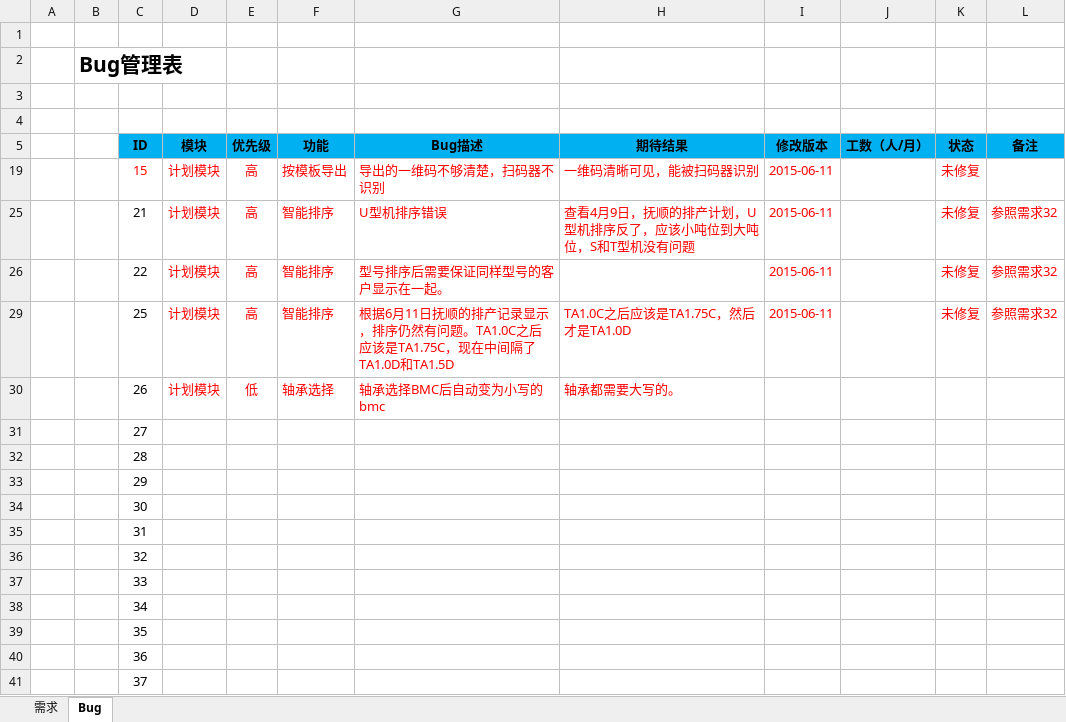
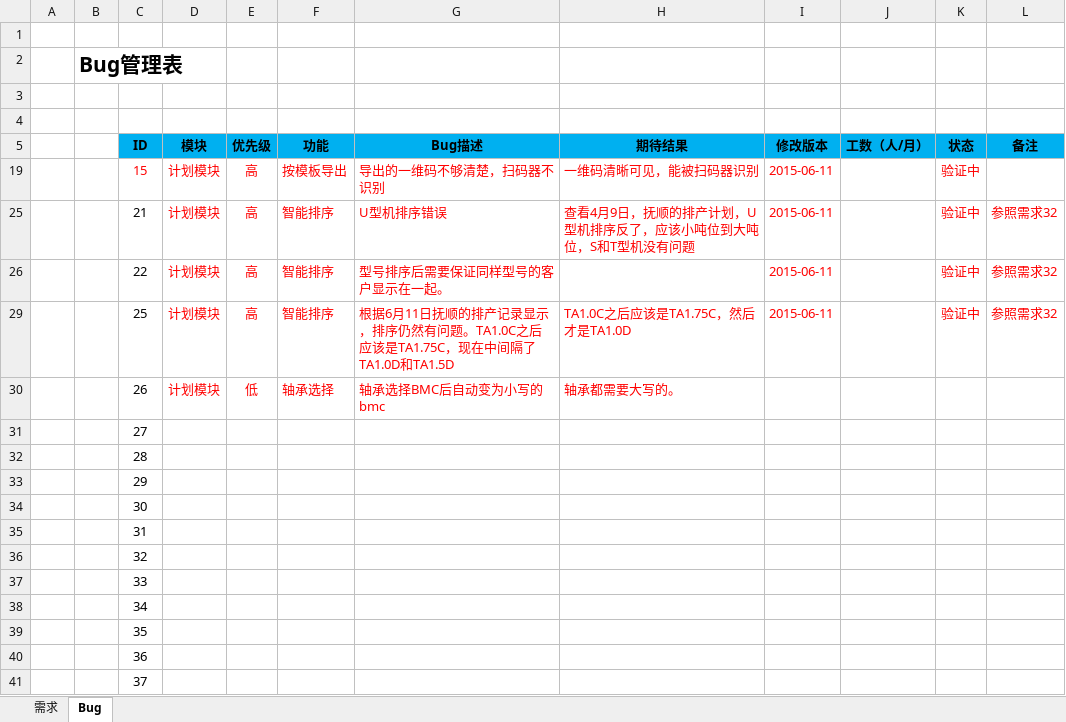
Before and after one commit to Patrick-Wang/BlueRay, an Excel workbook: Documentation/蓝光集团生产管控平台.xlsx, sheet Bug, drawn as a sheet; values as stored, in another font and other column widths than the file's, no borders; the diff names each change by its address in the sheet, - before the commit and + after, or states it on an @@ line.

```diff
--- a/Documentation/蓝光集团生产管控平台.xlsx (sheet Bug)
+++ b/Documentation/蓝光集团生产管控平台.xlsx (sheet Bug)
-K19 (状态): 未修复
+K19 (状态): 验证中
-K25:K26 (状态): 未修复
+K25:K26 (状态): 验证中
-K29 (状态): 未修复
+K29 (状态): 验证中
```
Also changed, not shown: sheet 需求, hidden cells.
